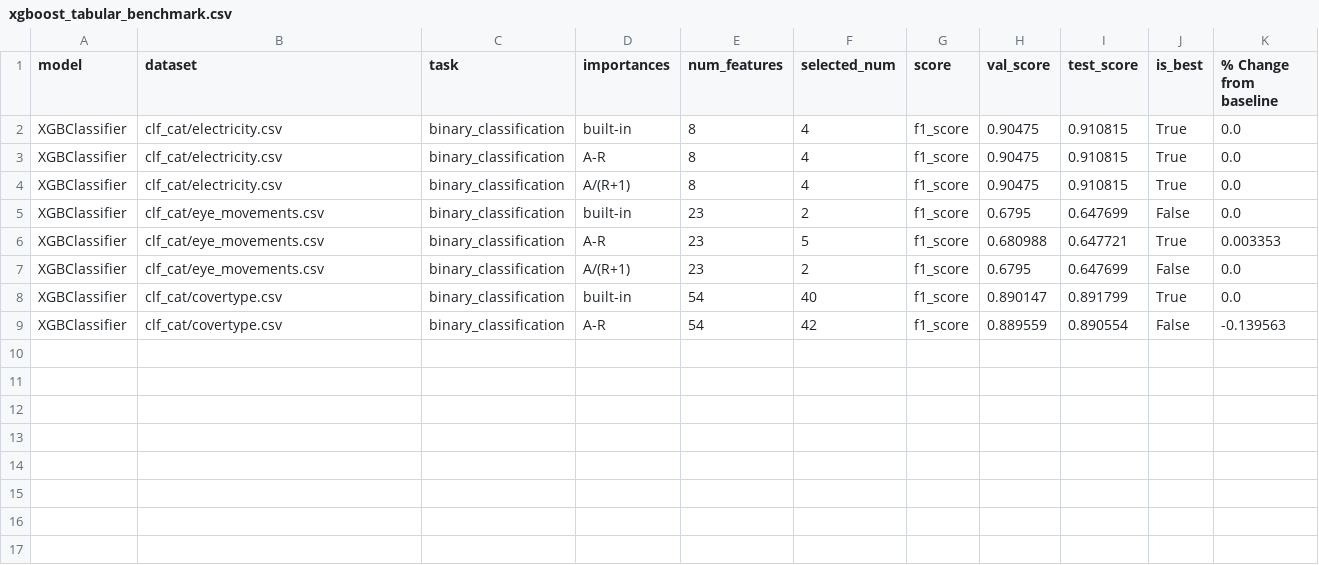
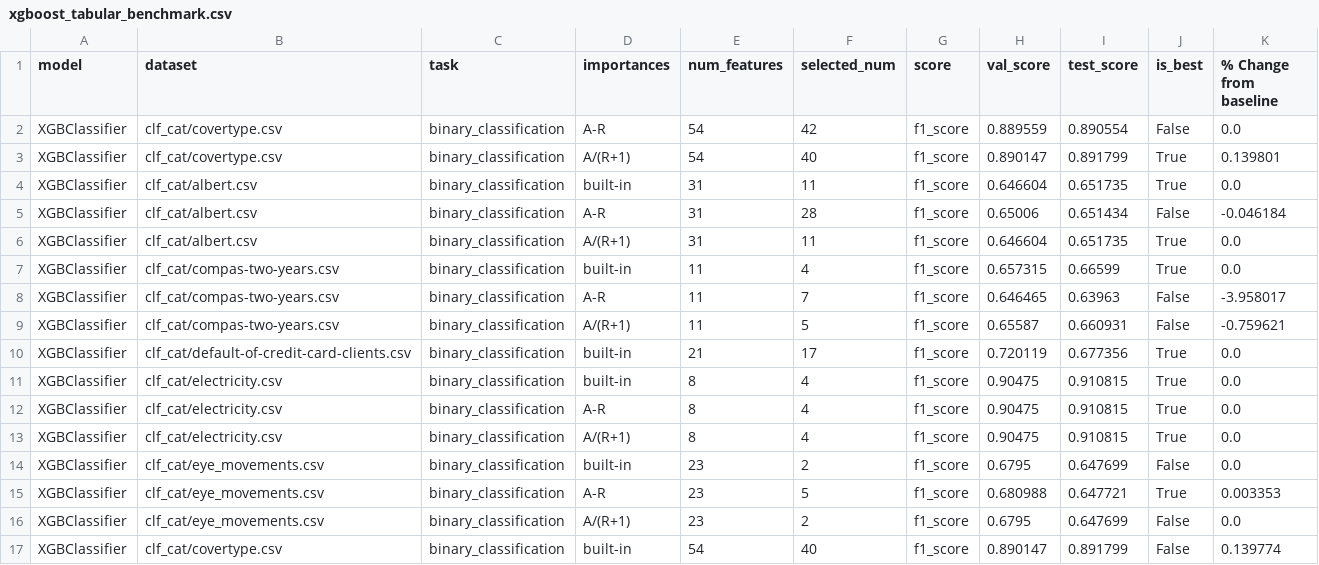
Before and after one commit to kingychiu/target-permutation-importances, a CSV file: benchmarks/results/xgboost_tabular_benchmark.csv, drawn as a sheet.

```diff
--- a/benchmarks/results/xgboost_tabular_benchmark.csv
+++ b/benchmarks/results/xgboost_tabular_benchmark.csv
@@ -1,2 +1,11 @@
 model,dataset,task,importances,num_features,selected_num,score,val_score,test_score,is_best,% Change from baseline
+XGBClassifier,clf_cat/covertype.csv,binary_classification,A-R,54,42,f1_score,0.889559,0.890554,False,0.0
+XGBClassifier,clf_cat/covertype.csv,binary_classification,A/(R+1),54,40,f1_score,0.890147,0.891799,True,0.139801
+XGBClassifier,clf_cat/albert.csv,binary_classification,built-in,31,11,f1_score,0.646604,0.651735,True,0.0
+XGBClassifier,clf_cat/albert.csv,binary_classification,A-R,31,28,f1_score,0.65006,0.651434,False,-0.046184
+XGBClassifier,clf_cat/albert.csv,binary_classification,A/(R+1),31,11,f1_score,0.646604,0.651735,True,0.0
+XGBClassifier,clf_cat/compas-two-years.csv,binary_classification,built-in,11,4,f1_score,0.657315,0.66599,True,0.0
+XGBClassifier,clf_cat/compas-two-years.csv,binary_classification,A-R,11,7,f1_score,0.646465,0.63963,False,-3.958017
+XGBClassifier,clf_cat/compas-two-years.csv,binary_classification,A/(R+1),11,5,f1_score,0.65587,0.660931,False,-0.759621
+XGBClassifier,clf_cat/default-of-credit-card-clients.csv,binary_classification,built-in,21,17,f1_score,0.720119,0.677356,True,0.0
 XGBClassifier,clf_cat/electricity.csv,binary_classification,built-in,8,4,f1_score,0.90475,0.910815,True,0.0
@@ -7,3 +16,2 @@ XGBClassifier,clf_cat/eye_movements.csv,binary_classification,A-R,23,5,f1_score,
 XGBClassifier,clf_cat/eye_movements.csv,binary_classification,A/(R+1),23,2,f1_score,0.6795,0.647699,False,0.0
-XGBClassifier,clf_cat/covertype.csv,binary_classification,built-in,54,40,f1_score,0.890147,0.891799,True,0.0
-XGBClassifier,clf_cat/covertype.csv,binary_classification,A-R,54,42,f1_score,0.889559,0.890554,False,-0.139563
+XGBClassifier,clf_cat/covertype.csv,binary_classification,built-in,54,40,f1_score,0.890147,0.891799,False,0.139774
```
Also changed, not shown: 2 other files.
